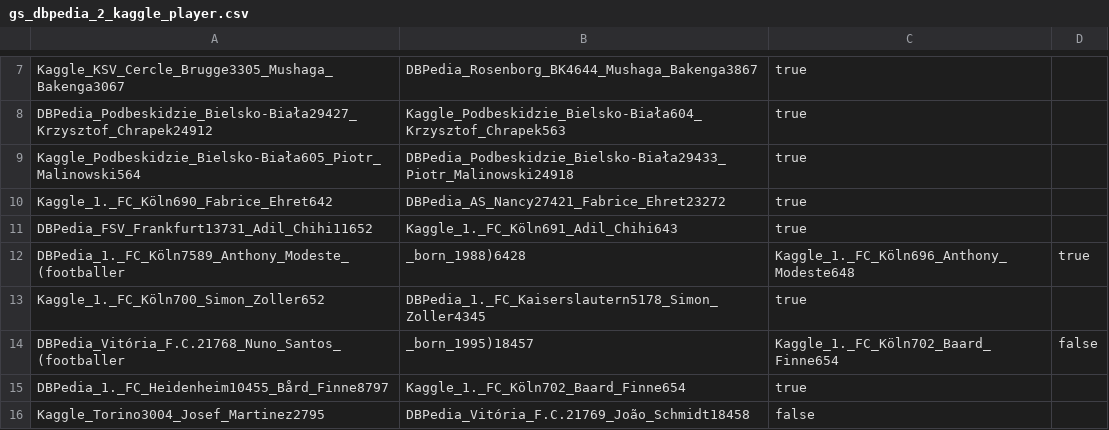
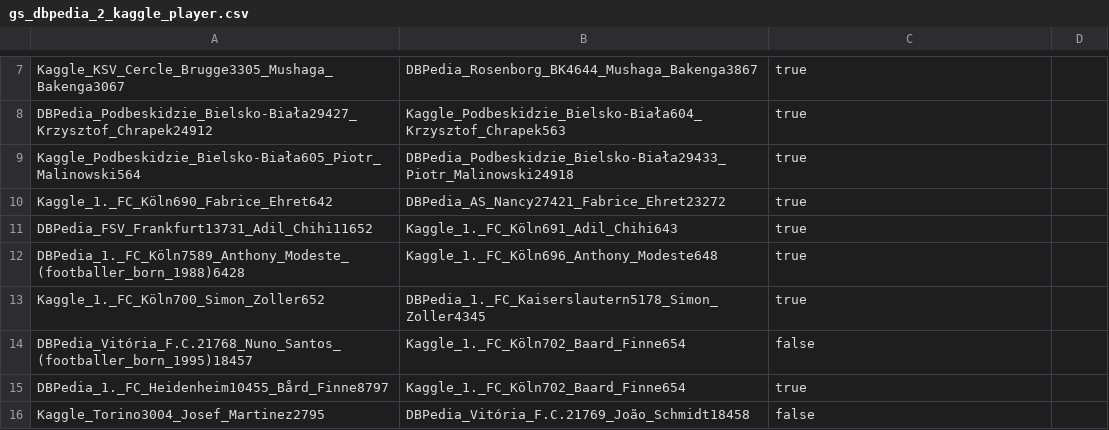
Before and after one commit to WebDataIntegrationProject/SoccerIdentityResolution, a CSV file: data/goldstandard/gs_dbpedia_2_kaggle_player.csv, drawn as a sheet; only a part is shown, gaps mark what is left out; the diff covers the shown part only.

Commit message:
Correction of the DBpedia Gold Standard (IDs now CSV compatible).

```diff
--- a/data/goldstandard/gs_dbpedia_2_kaggle_player.csv
+++ b/data/goldstandard/gs_dbpedia_2_kaggle_player.csv
@@ -11,5 +11,5 @@ Kaggle_1._FC_Köln690_Fabrice_Ehret642,DBPedia_AS_Nancy27421_Fabrice_Ehret23272,
 DBPedia_FSV_Frankfurt13731_Adil_Chihi11652,Kaggle_1._FC_Köln691_Adil_Chihi643,true
-DBPedia_1._FC_Köln7589_Anthony_Modeste_(footballer,_born_1988)6428,Kaggle_1._FC_Köln696_Anthony_Modeste648,true
+DBPedia_1._FC_Köln7589_Anthony_Modeste_(footballer_born_1988)6428,Kaggle_1._FC_Köln696_Anthony_Modeste648,true
 Kaggle_1._FC_Köln700_Simon_Zoller652,DBPedia_1._FC_Kaiserslautern5178_Simon_Zoller4345,true
-DBPedia_Vitória_F.C.21768_Nuno_Santos_(footballer,_born_1995)18457,Kaggle_1._FC_Köln702_Baard_Finne654,false
+DBPedia_Vitória_F.C.21768_Nuno_Santos_(footballer_born_1995)18457,Kaggle_1._FC_Köln702_Baard_Finne654,false
 DBPedia_1._FC_Heidenheim10455_Bård_Finne8797,Kaggle_1._FC_Köln702_Baard_Finne654,true
```
Also changed, not shown: 5 added rows, 5 removed rows and 9 edited cells elsewhere in this file, data/goldstandard/gs_dbpedia_2_kaggle_player_38.csv, data/goldstandard/gs_dbpedia_euro2016_players.csv, 2 other files.
